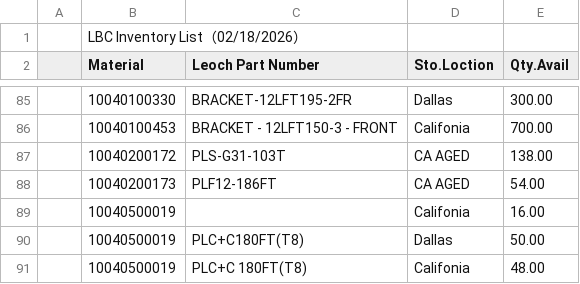
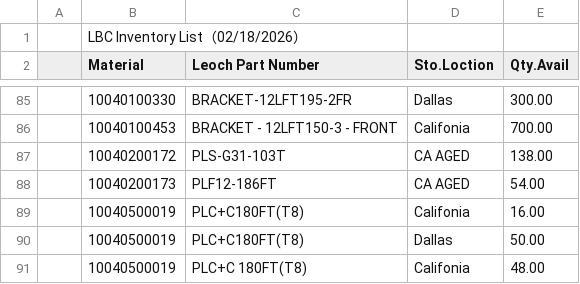
Before and after one commit to LeochBattery/Leoch-Inventory, a CSV file: Inventory.csv, drawn as a sheet; only a part is shown, gaps mark what is left out.

Commit message:
Update Inventory.csv

```diff
--- a/Inventory.csv
+++ b/Inventory.csv
@@ -88,3 +88,3 @@
 ,10040200173,PLF12-186FT,CA AGED,54.00,,,,
-,10040500019,,Califonia,16.00,,,,
+,10040500019,PLC+C180FT(T8),Califonia,16.00,,,,
 ,10040500019,PLC+C180FT(T8),Dallas,50.00,,,,
```
